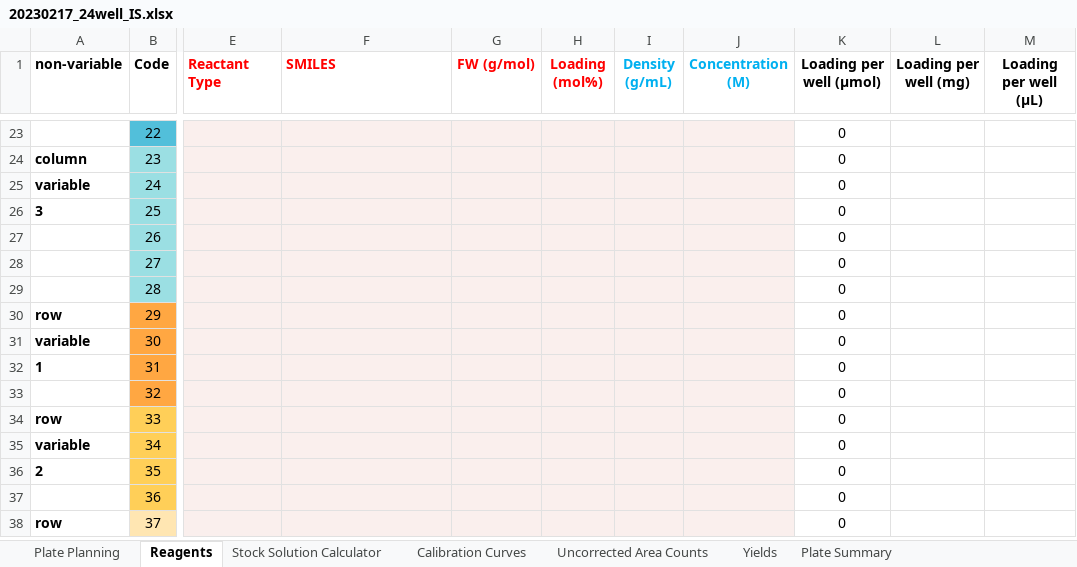
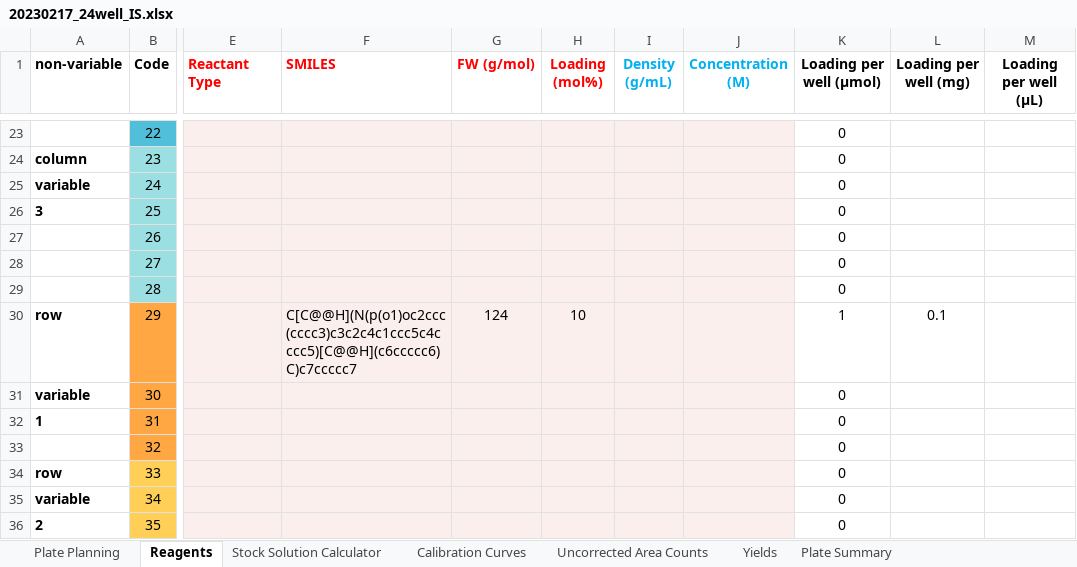
Before and after one commit to jtheligand/HTE-Templates, an Excel workbook: 24-well-plates/20230217_24well_IS.xlsx, sheet Reagents, drawn as a sheet; only a part is shown, gaps mark what is left out; the shorter side is filled out with more unchanged rows; values as stored, in another font and other column widths than the file's, no borders; conditional formats not drawn; the diff names each change by its address in the sheet, - before the commit and + after, or states it on an @@ line.

```diff
--- a/24-well-plates/20230217_24well_IS.xlsx (sheet Reagents)
+++ b/24-well-plates/20230217_24well_IS.xlsx (sheet Reagents)
-F30 (SMILES): (empty)
+F30 (SMILES): C[C@@H](N(p(o1)oc2ccc(cccc3)c3c2c4c1ccc5c4cccc5)[C@@H](c6ccccc6)C)c7ccccc7
-G30 (FW (g/mol)): (empty)
+G30 (FW (g/mol)): 124
-H30 (Loading (mol%)): (empty)
+H30 (Loading (mol%)): 10
-K30 (Loading per well (µmol)): 0
+K30 (Loading per well (µmol)): 1
-L30 (Loading per well (mg)): (empty)
+L30 (Loading per well (mg)): 0.1
```
Also changed, not shown: sheet Plate Planning, sheet Plate Summary, formulas that keep their value, hidden cells, 24-well-plates/20230217_24well_LCAP.xlsx, 16 other files.
